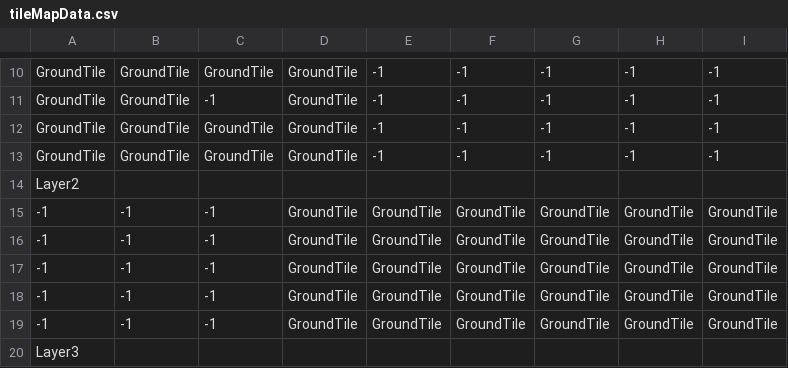
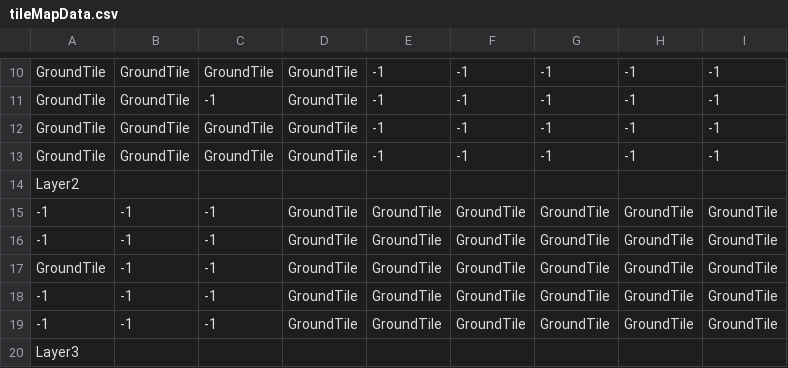
Before and after one commit to sckahn/Namer, a CSV file: Assets/Resources/Data/Tutorial/CSV/tileMapData.csv, drawn as a sheet; only a part is shown, gaps mark what is left out.

```diff
--- a/Assets/Resources/Data/Tutorial/CSV/tileMapData.csv
+++ b/Assets/Resources/Data/Tutorial/CSV/tileMapData.csv
@@ -16,3 +16,3 @@ Layer2
 -1,-1,-1,GroundTile,GroundTile,GroundTile,GroundTile,GroundTile,GroundTile
--1,-1,-1,GroundTile,GroundTile,GroundTile,GroundTile,GroundTile,GroundTile
+GroundTile,-1,-1,GroundTile,GroundTile,GroundTile,GroundTile,GroundTile,GroundTile
 -1,-1,-1,GroundTile,GroundTile,GroundTile,GroundTile,GroundTile,GroundTile
```
Also changed, not shown: 2 other files.
